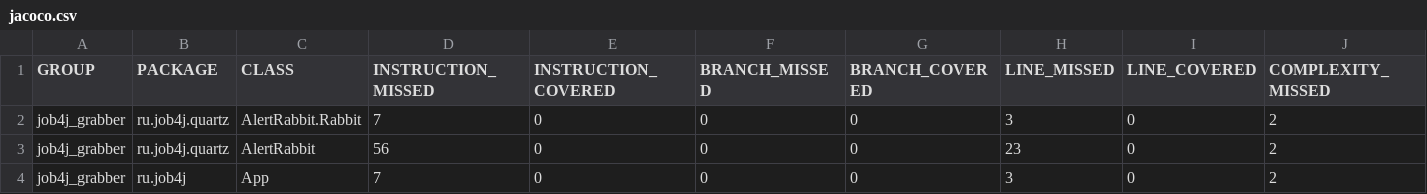
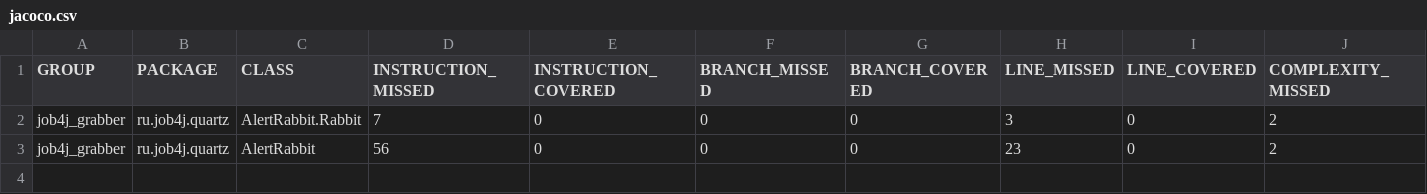
Before and after one commit to DmitryF17/job4j_grabber, a CSV file: target/site/jacoco/jacoco.csv, drawn as a sheet; only a part is shown; rows hold the shown columns only; the diff names each change by its address in the sheet, - before the commit and + after, or states it on an @@ line.

Commit message:
create grabber delete .idea

```diff
--- a/target/site/jacoco/jacoco.csv
+++ b/target/site/jacoco/jacoco.csv
-row 4: job4j_grabber | ru.job4j | App | 7 | 0 | 0 | 0 | 3 | 0 | 2
```
Also changed, not shown: 10 other files.
